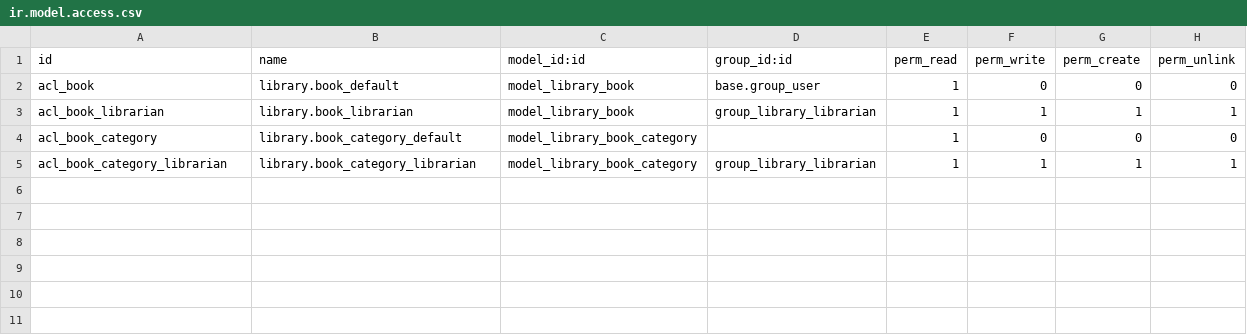
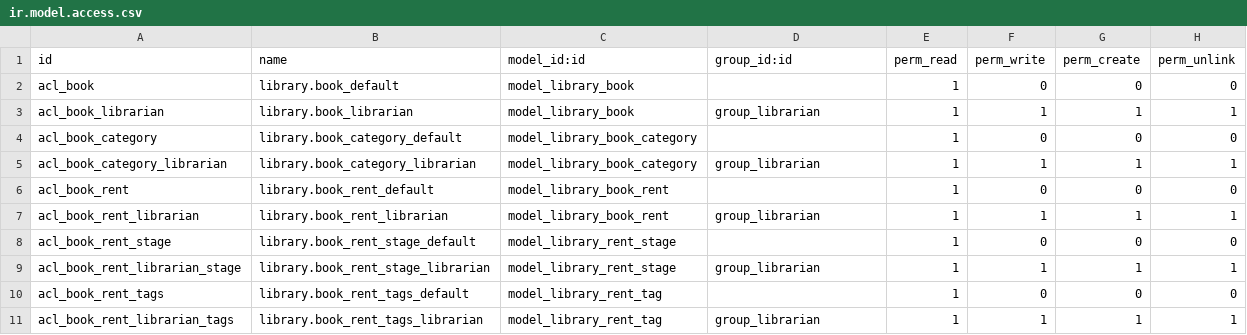
Before and after one commit to ecosoft-odoo/training, a CSV file: my_library/security/ir.model.access.csv, drawn as a sheet.

```diff
--- a/my_library/security/ir.model.access.csv
+++ b/my_library/security/ir.model.access.csv
@@ -1,5 +1,11 @@
 id,name,model_id:id,group_id:id,perm_read,perm_write,perm_create,perm_unlink
-acl_book,library.book_default,model_library_book,base.group_user,1,0,0,0
-acl_book_librarian,library.book_librarian,model_library_book,group_library_librarian,1,1,1,1
+acl_book,library.book_default,model_library_book,,1,0,0,0
+acl_book_librarian,library.book_librarian,model_library_book,group_librarian,1,1,1,1
 acl_book_category,library.book_category_default,model_library_book_category,,1,0,0,0
-acl_book_category_librarian,library.book_category_librarian,model_library_book_category,group_library_librarian,1,1,1,1
+acl_book_category_librarian,library.book_category_librarian,model_library_book_category,group_librarian,1,1,1,1
+acl_book_rent,library.book_rent_default,model_library_book_rent,,1,0,0,0
+acl_book_rent_librarian,library.book_rent_librarian,model_library_book_rent,group_librarian,1,1,1,1
+acl_book_rent_stage,library.book_rent_stage_default,model_library_rent_stage,,1,0,0,0
+acl_book_rent_librarian_stage,library.book_rent_stage_librarian,model_library_rent_stage,group_librarian,1,1,1,1
+acl_book_rent_tags,library.book_rent_tags_default,model_library_rent_tag,,1,0,0,0
+acl_book_rent_librarian_tags,library.book_rent_tags_librarian,model_library_rent_tag,group_librarian,1,1,1,1
```
Also changed, not shown: 12 other files.
